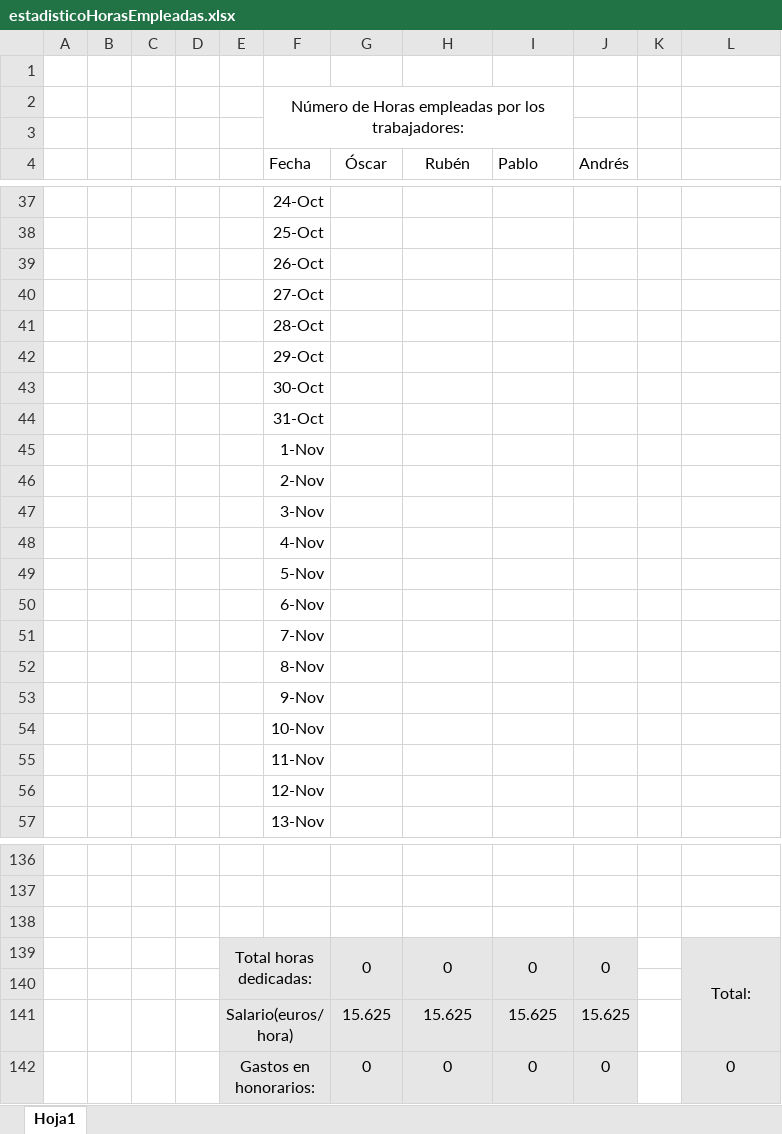
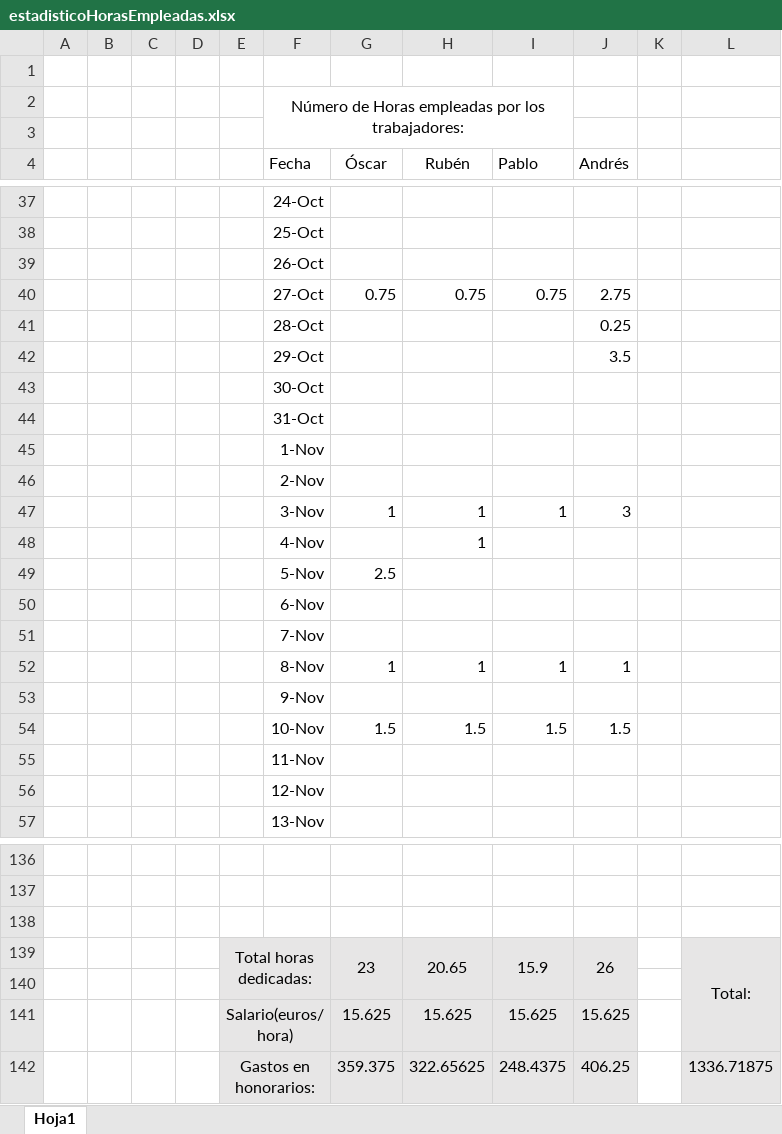
Before and after one commit to pvillacorta/TP1SE, an Excel workbook: 01 - Planificación del Trabajo/estadisticoHorasEmpleadas.xlsx, sheet Hoja1, drawn as a sheet; only a part is shown, gaps mark what is left out; values as stored, in another font and other column widths than the file's, no borders; charts and pictures not drawn; removed rows and columns are numbered as before the commit, all else as after; the diff covers the shown part only; the diff names each change by its address in the sheet, - before the commit and + after, or states it on an @@ line.

```diff
--- a/01 - Planificación del Trabajo/estadisticoHorasEmpleadas.xlsx (sheet Hoja1)
+++ b/01 - Planificación del Trabajo/estadisticoHorasEmpleadas.xlsx (sheet Hoja1)
-row 40:  |  |  |  |  | 27-Oct
-row 41:  |  |  |  |  | 28-Oct
-row 42:  |  |  |  |  | 29-Oct
+row 40:  |  |  |  |  | 27-Oct | 0.75 | 0.75 | 0.75 | 2.75
+row 41:  |  |  |  |  | 28-Oct |  |  |  | 0.25
+row 42:  |  |  |  |  | 29-Oct |  |  |  | 3.5
-row 47:  |  |  |  |  | 3-Nov
-row 48:  |  |  |  |  | 4-Nov
-row 49:  |  |  |  |  | 5-Nov
+row 47:  |  |  |  |  | 3-Nov | 1 | 1 | 1 | 3
+row 48:  |  |  |  |  | 4-Nov |  | 1
+row 49:  |  |  |  |  | 5-Nov | 2.5
-row 52:  |  |  |  |  | 8-Nov
+row 52:  |  |  |  |  | 8-Nov | 1 | 1 | 1 | 1
-row 54:  |  |  |  |  | 10-Nov
+row 54:  |  |  |  |  | 10-Nov | 1.5 | 1.5 | 1.5 | 1.5
-row 139:  |  |  |  | Total horas dedicadas: |  | 0 | 0 | 0 | 0 |  | Total:
+row 139:  |  |  |  | Total horas dedicadas: |  | 23 | 20.65 | 15.9 | 26 |  | Total:
-row 142:  |  |  |  | Gastos en honorarios: |  | 0 | 0 | 0 | 0 |  | 0
+row 142:  |  |  |  | Gastos en honorarios: |  | 359.375 | 322.65625 | 248.4375 | 406.25 |  | 1336.71875
```
Also changed, not shown: 13 added rows, 13 removed rows and 1 edited cell elsewhere in this sheet, charts or pictures, 28 other files.
